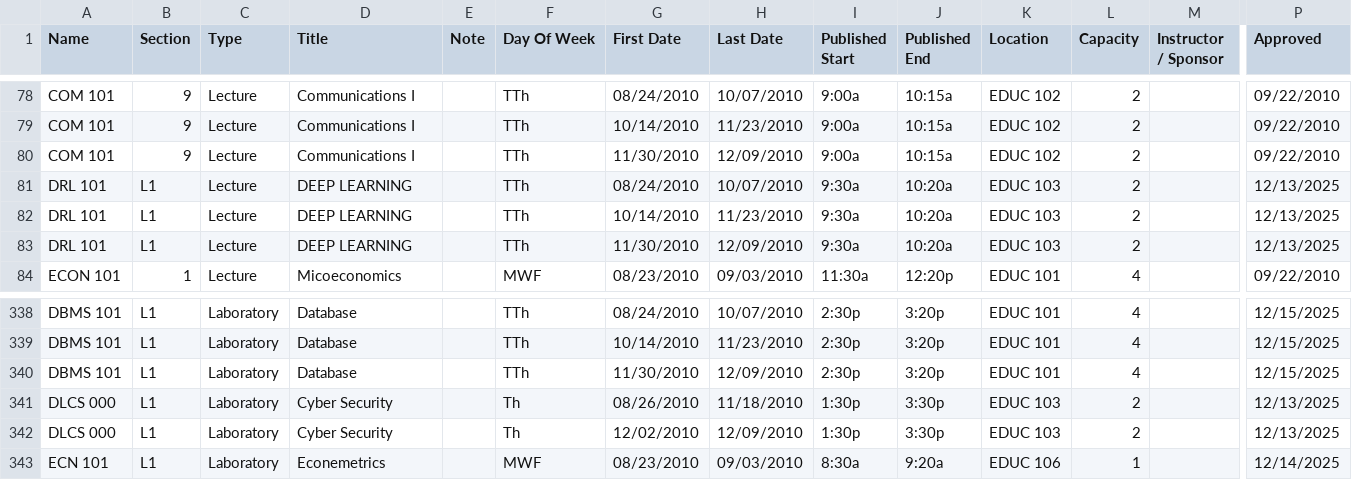
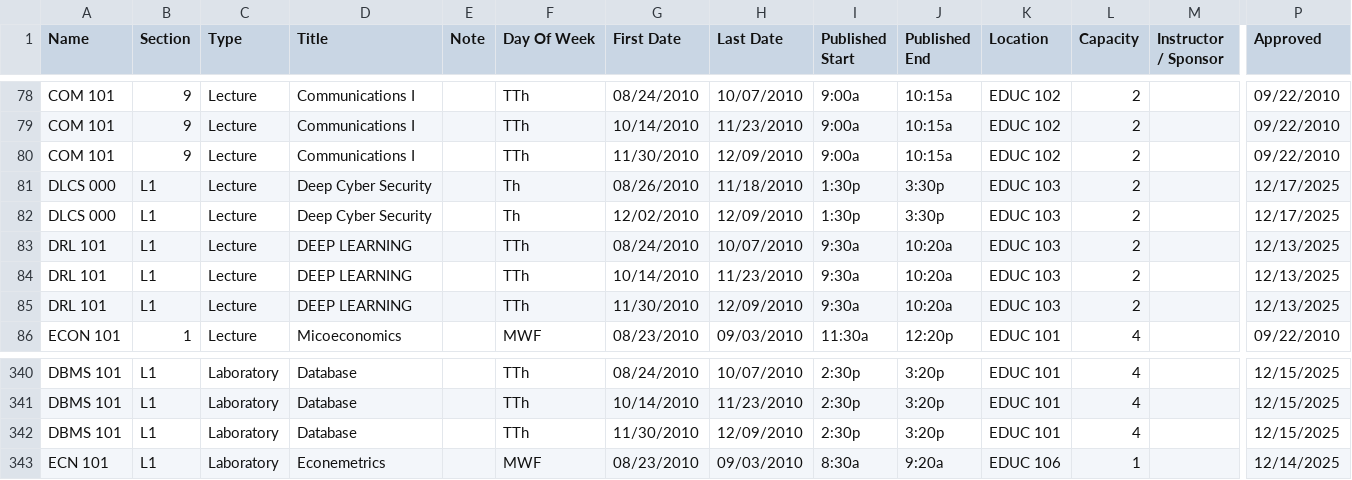
Before and after one commit to Raihan2511/My_Agentic_Ai, a CSV file: data/schedule_export.csv, drawn as a sheet; only a part is shown, gaps mark what is left out; removed rows and columns are numbered as before the commit, all else as after; rows hold the shown columns only; the diff names each change by its address in the sheet, - before the commit and + after, or states it on an @@ line.

Commit message:
Add Deep Cyber Security course offerings and update related XML configurations

```diff
--- a/data/schedule_export.csv
+++ b/data/schedule_export.csv
+row 81: DLCS 000 | L1 | Lecture | Deep Cyber Security |  | Th | 08/26/2010 | 11/18/2010 | 1:30p | 3:30p | EDUC 103 | 2 |  | 12/17/2025
+row 82: DLCS 000 | L1 | Lecture | Deep Cyber Security |  | Th | 12/02/2010 | 12/09/2010 | 1:30p | 3:30p | EDUC 103 | 2 |  | 12/17/2025
-row 341: DLCS 000 | L1 | Laboratory | Cyber Security |  | Th | 08/26/2010 | 11/18/2010 | 1:30p | 3:30p | EDUC 103 | 2 |  | 12/13/2025
-row 342: DLCS 000 | L1 | Laboratory | Cyber Security |  | Th | 12/02/2010 | 12/09/2010 | 1:30p | 3:30p | EDUC 103 | 2 |  | 12/13/2025
```
Also changed, not shown: 2 other files.
